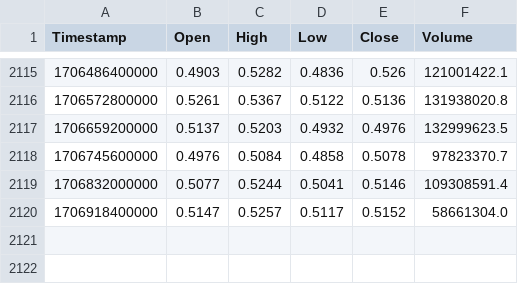
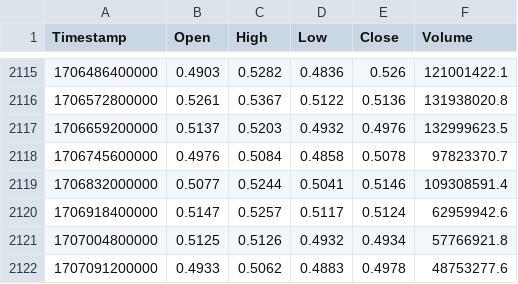
Before and after one commit to xwonderwallx/reforcasting, a CSV file: includes/exchange_data/ADAUSDT.csv, drawn as a sheet; only a part is shown, gaps mark what is left out.

```diff
--- a/includes/exchange_data/ADAUSDT.csv
+++ b/includes/exchange_data/ADAUSDT.csv
@@ -2119,2 +2119,4 @@ Timestamp,Open,High,Low,Close,Volume
 1706832000000,0.5077,0.5244,0.5041,0.5146,109308591.4
-1706918400000,0.5147,0.5257,0.5117,0.5152,58661304.0
+1706918400000,0.5147,0.5257,0.5117,0.5124,62959942.6
+1707004800000,0.5125,0.5126,0.4932,0.4934,57766921.8
+1707091200000,0.4933,0.5062,0.4883,0.4978,48753277.6
```
Also changed, not shown: includes/exchange_data/BTCUSDT.csv, includes/exchange_data/DOGEUSDT.csv, 15 other files.
